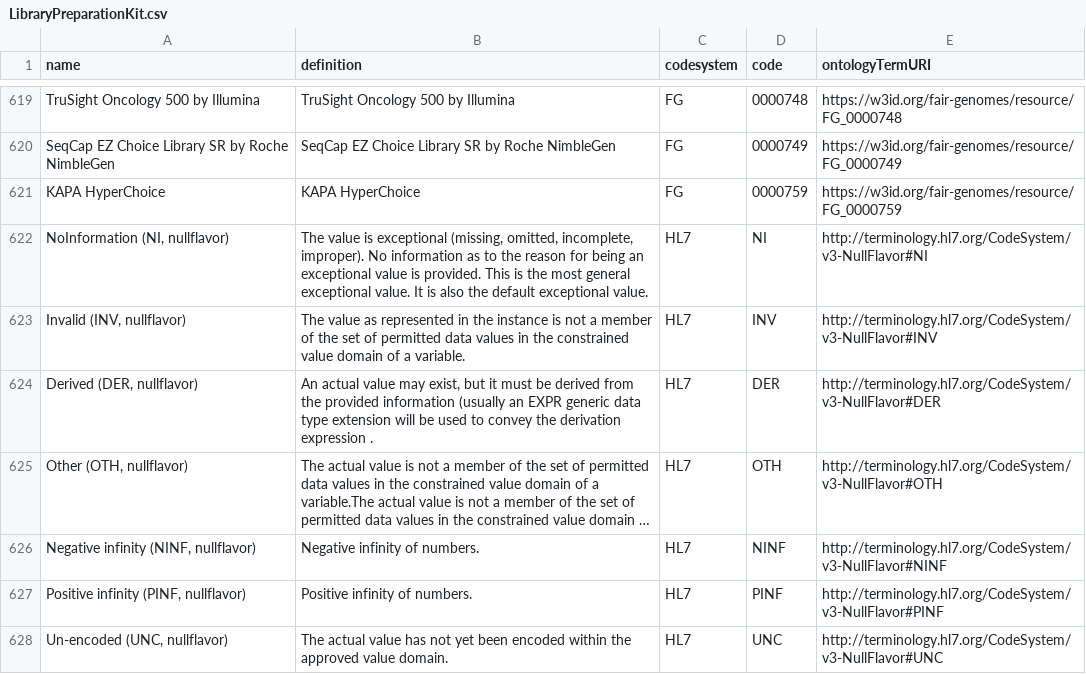
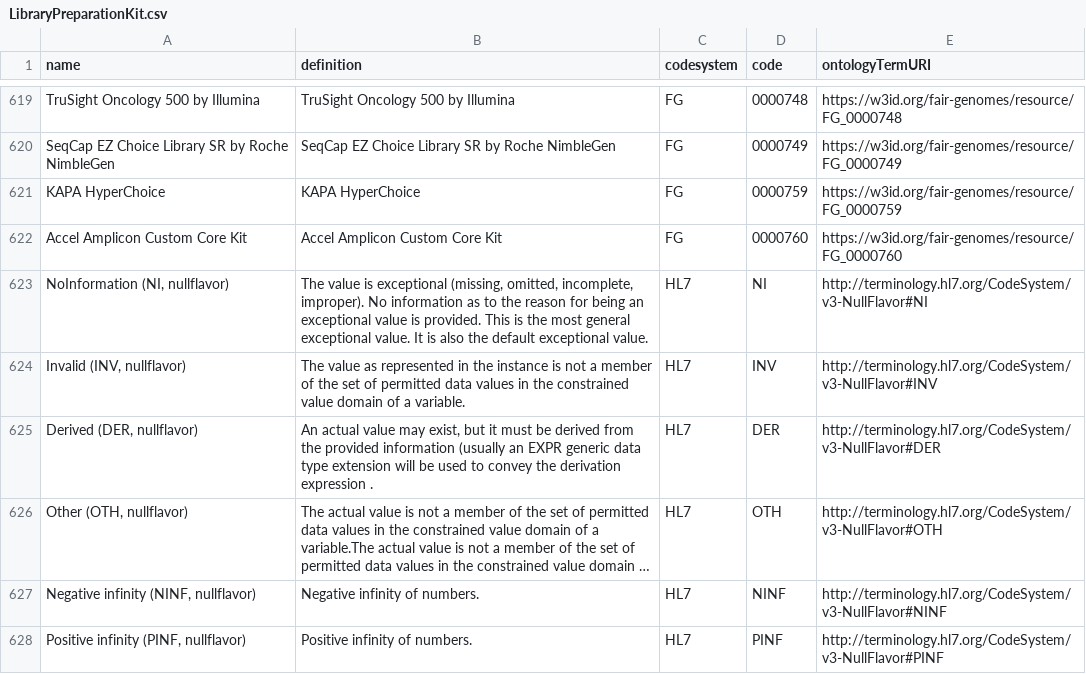
Before and after one commit to fairgenomes/fairgenomes-semantic-model, a CSV file: generated/molgenis-emx2/LibraryPreparationKit.csv, drawn as a sheet; only a part is shown, gaps mark what is left out; the shorter side is filled out with more unchanged rows; long unchanged cells end in …; the diff names each change by its address in the sheet, - before the commit and + after, or states it on an @@ line.

Commit message:
adding of two NGS kits
adding of KAPA HyperChoice and Accel Amplicon Custom Core Kit

```diff
--- a/generated/molgenis-emx2/LibraryPreparationKit.csv
+++ b/generated/molgenis-emx2/LibraryPreparationKit.csv
+row 622: Accel Amplicon Custom Core Kit | Accel Amplicon Custom Core Kit | FG | 0000760 | https://w3id.org/fair-genomes/resource/FG_0000760
```
Also changed, not shown: generated/molgenis-emx/samplepreparation_librarypreparationkit.tsv, generated/molgenis-emx/samplepreparation_targetenrichmentkit.tsv, 8 other files.
